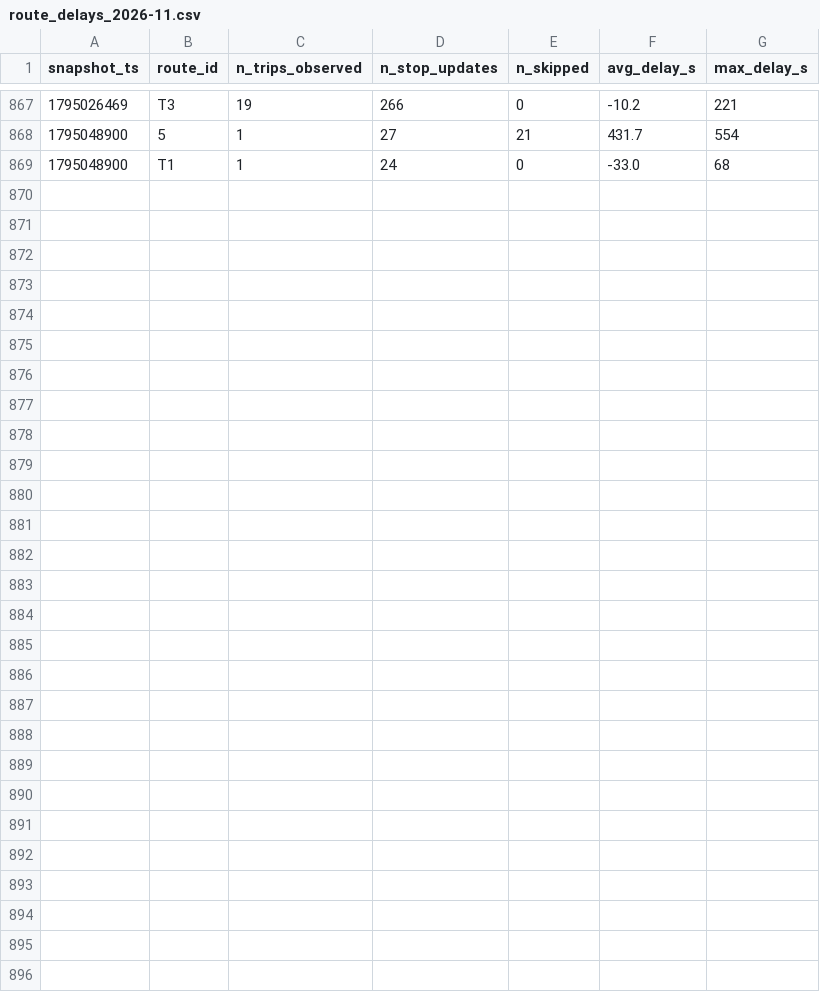
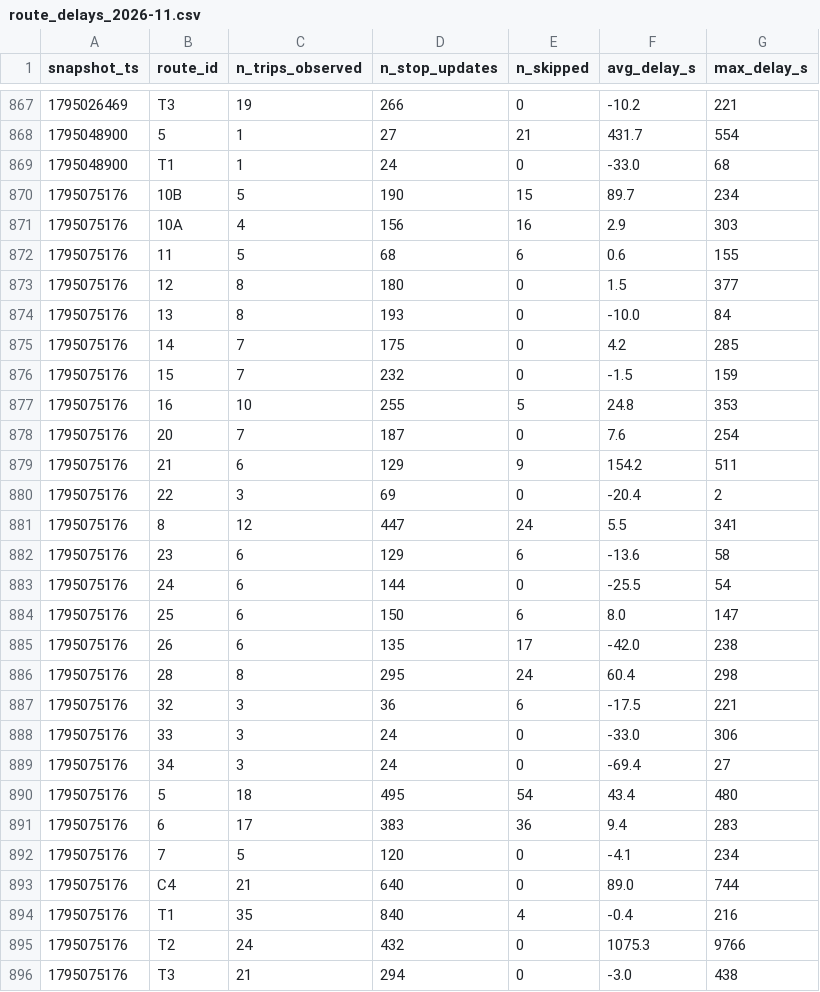
Before and after one commit to taharachedi/smart-mobility-lemans, a CSV file: data/history/route_delays_2026-11.csv, drawn as a sheet; only a part is shown, gaps mark what is left out.

```diff
--- a/data/history/route_delays_2026-11.csv
+++ b/data/history/route_delays_2026-11.csv
@@ -869 +869,28 @@ snapshot_ts,route_id,n_trips_observed,n_stop_updates,n_skipped,avg_delay_s,max_d
 1795048900,T1,1,24,0,-33.0,68
+1795075176,10B,5,190,15,89.7,234
+1795075176,10A,4,156,16,2.9,303
+1795075176,11,5,68,6,0.6,155
+1795075176,12,8,180,0,1.5,377
+1795075176,13,8,193,0,-10.0,84
+1795075176,14,7,175,0,4.2,285
+1795075176,15,7,232,0,-1.5,159
+1795075176,16,10,255,5,24.8,353
+1795075176,20,7,187,0,7.6,254
+1795075176,21,6,129,9,154.2,511
+1795075176,22,3,69,0,-20.4,2
+1795075176,8,12,447,24,5.5,341
+1795075176,23,6,129,6,-13.6,58
+1795075176,24,6,144,0,-25.5,54
+1795075176,25,6,150,6,8.0,147
+1795075176,26,6,135,17,-42.0,238
+1795075176,28,8,295,24,60.4,298
+1795075176,32,3,36,6,-17.5,221
+1795075176,33,3,24,0,-33.0,306
+1795075176,34,3,24,0,-69.4,27
+1795075176,5,18,495,54,43.4,480
+1795075176,6,17,383,36,9.4,283
+1795075176,7,5,120,0,-4.1,234
+1795075176,C4,21,640,0,89.0,744
+1795075176,T1,35,840,4,-0.4,216
+1795075176,T2,24,432,0,1075.3,9766
+1795075176,T3,21,294,0,-3.0,438
```
Also changed, not shown: 1 other file.
